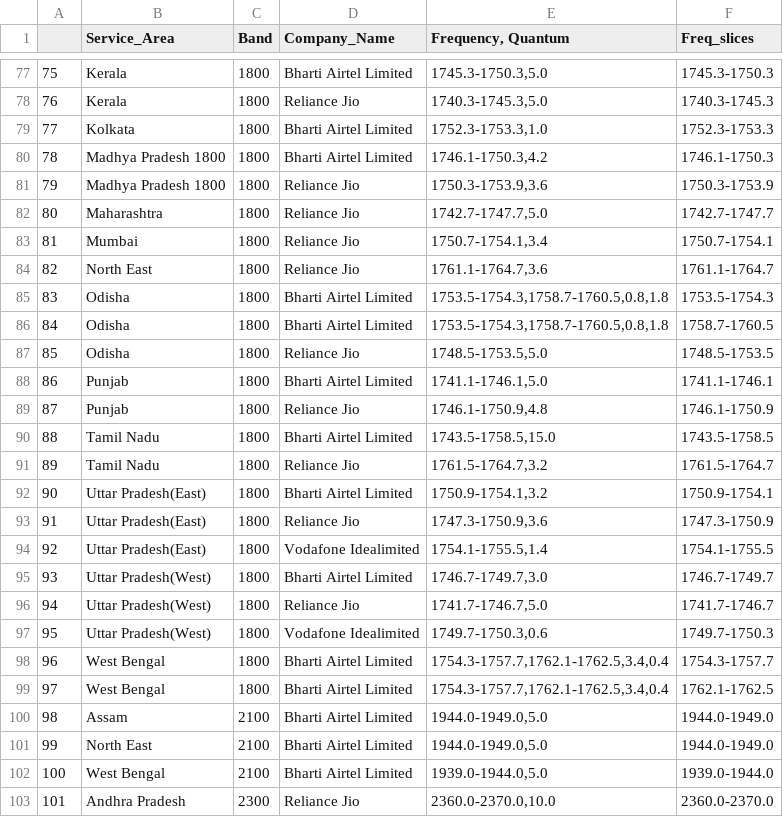
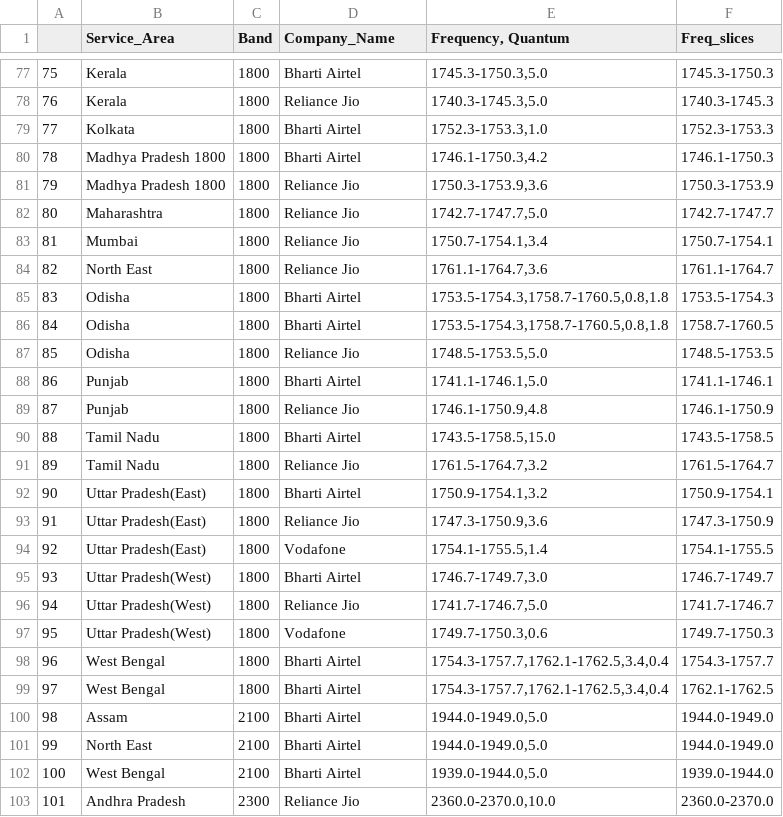
Before and after one commit to vjchristopher/two, a CSV file: Slices_2021_processed.csv, drawn as a sheet; only a part is shown, gaps mark what is left out; the diff covers the shown part only.

```diff
--- a/Slices_2021_processed.csv
+++ b/Slices_2021_processed.csv
@@ -77,5 +77,5 @@
-75,Kerala,1800,Bharti Airtel Limited,"1745.3-1750.3,5.0",1745.3-1750.3
+75,Kerala,1800,Bharti Airtel,"1745.3-1750.3,5.0",1745.3-1750.3
 76,Kerala,1800,Reliance Jio,"1740.3-1745.3,5.0",1740.3-1745.3
-77,Kolkata,1800,Bharti Airtel Limited,"1752.3-1753.3,1.0",1752.3-1753.3
-78,Madhya Pradesh 1800,1800,Bharti Airtel Limited,"1746.1-1750.3,4.2",1746.1-1750.3
+77,Kolkata,1800,Bharti Airtel,"1752.3-1753.3,1.0",1752.3-1753.3
+78,Madhya Pradesh 1800,1800,Bharti Airtel,"1746.1-1750.3,4.2",1746.1-1750.3
 79,Madhya Pradesh 1800,1800,Reliance Jio,"1750.3-1753.9,3.6",1750.3-1753.9
@@ -84,20 +84,20 @@
 82,North East,1800,Reliance Jio,"1761.1-1764.7,3.6",1761.1-1764.7
-83,Odisha,1800,Bharti Airtel Limited,"1753.5-1754.3,1758.7-1760.5,0.8,1.8",1753.5-1754.3
-84,Odisha,1800,Bharti Airtel Limited,"1753.5-1754.3,1758.7-1760.5,0.8,1.8",1758.7-1760.5
+83,Odisha,1800,Bharti Airtel,"1753.5-1754.3,1758.7-1760.5,0.8,1.8",1753.5-1754.3
+84,Odisha,1800,Bharti Airtel,"1753.5-1754.3,1758.7-1760.5,0.8,1.8",1758.7-1760.5
 85,Odisha,1800,Reliance Jio,"1748.5-1753.5,5.0",1748.5-1753.5
-86,Punjab,1800,Bharti Airtel Limited,"1741.1-1746.1,5.0",1741.1-1746.1
+86,Punjab,1800,Bharti Airtel,"1741.1-1746.1,5.0",1741.1-1746.1
 87,Punjab,1800,Reliance Jio,"1746.1-1750.9,4.8",1746.1-1750.9
-88,Tamil Nadu,1800,Bharti Airtel Limited,"1743.5-1758.5,15.0",1743.5-1758.5
+88,Tamil Nadu,1800,Bharti Airtel,"1743.5-1758.5,15.0",1743.5-1758.5
 89,Tamil Nadu,1800,Reliance Jio,"1761.5-1764.7,3.2",1761.5-1764.7
-90,Uttar Pradesh(East),1800,Bharti Airtel Limited,"1750.9-1754.1,3.2",1750.9-1754.1
+90,Uttar Pradesh(East),1800,Bharti Airtel,"1750.9-1754.1,3.2",1750.9-1754.1
 91,Uttar Pradesh(East),1800,Reliance Jio,"1747.3-1750.9,3.6",1747.3-1750.9
-92,Uttar Pradesh(East),1800,Vodafone Idealimited,"1754.1-1755.5,1.4",1754.1-1755.5
-93,Uttar Pradesh(West),1800,Bharti Airtel Limited,"1746.7-1749.7,3.0",1746.7-1749.7
+92,Uttar Pradesh(East),1800,Vodafone,"1754.1-1755.5,1.4",1754.1-1755.5
+93,Uttar Pradesh(West),1800,Bharti Airtel,"1746.7-1749.7,3.0",1746.7-1749.7
 94,Uttar Pradesh(West),1800,Reliance Jio,"1741.7-1746.7,5.0",1741.7-1746.7
-95,Uttar Pradesh(West),1800,Vodafone Idealimited,"1749.7-1750.3,0.6",1749.7-1750.3
-96,West Bengal,1800,Bharti Airtel Limited,"1754.3-1757.7,1762.1-1762.5,3.4,0.4",1754.3-1757.7
-97,West Bengal,1800,Bharti Airtel Limited,"1754.3-1757.7,1762.1-1762.5,3.4,0.4",1762.1-1762.5
-98,Assam,2100,Bharti Airtel Limited,"1944.0-1949.0,5.0",1944.0-1949.0
-99,North East,2100,Bharti Airtel Limited,"1944.0-1949.0,5.0",1944.0-1949.0
-100,West Bengal,2100,Bharti Airtel Limited,"1939.0-1944.0,5.0",1939.0-1944.0
+95,Uttar Pradesh(West),1800,Vodafone,"1749.7-1750.3,0.6",1749.7-1750.3
+96,West Bengal,1800,Bharti Airtel,"1754.3-1757.7,1762.1-1762.5,3.4,0.4",1754.3-1757.7
+97,West Bengal,1800,Bharti Airtel,"1754.3-1757.7,1762.1-1762.5,3.4,0.4",1762.1-1762.5
+98,Assam,2100,Bharti Airtel,"1944.0-1949.0,5.0",1944.0-1949.0
+99,North East,2100,Bharti Airtel,"1944.0-1949.0,5.0",1944.0-1949.0
+100,West Bengal,2100,Bharti Airtel,"1939.0-1944.0,5.0",1939.0-1944.0
 101,Andhra Pradesh,2300,Reliance Jio,"2360.0-2370.0,10.0",2360.0-2370.0
```
Also changed, not shown: 43 edited cells elsewhere in this file.
